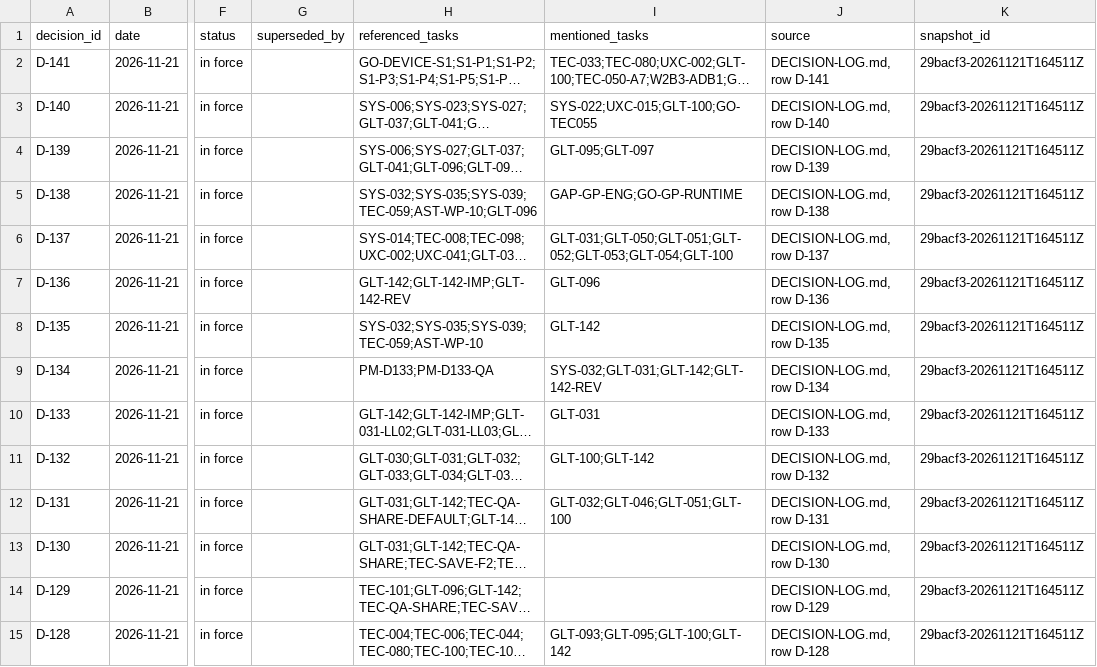
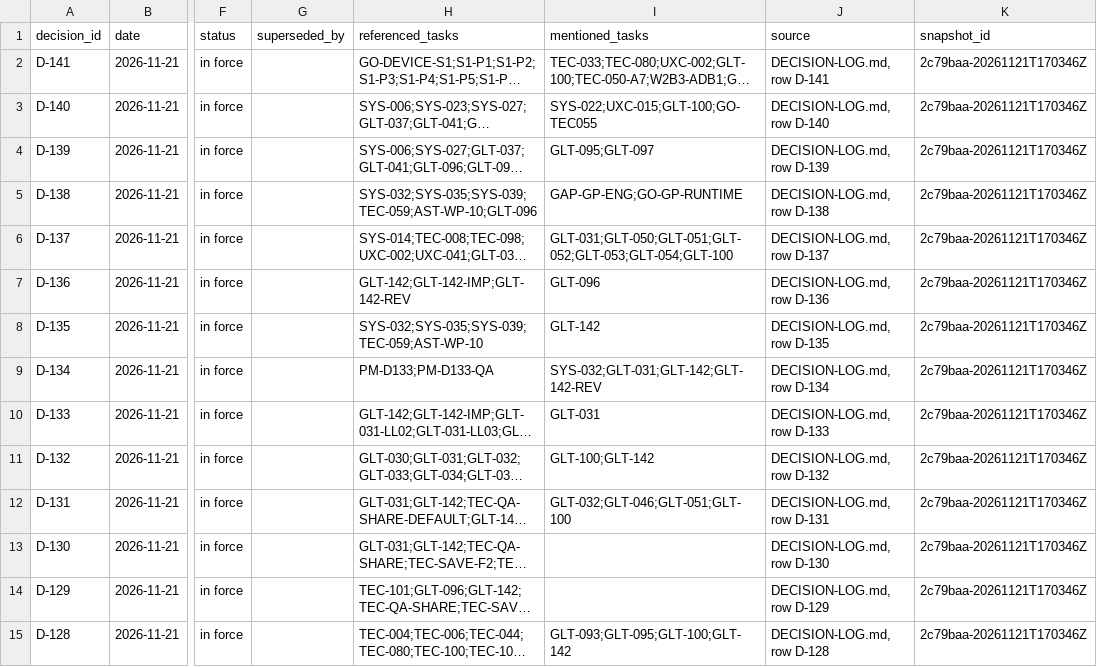
Before and after one commit to ksatriadipo/idle-space-courier-dashboard, a CSV file: data/decisions.csv, drawn as a sheet; only a part is shown, gaps mark what is left out; long unchanged cells end in …; the diff covers the shown part only; the diff names each change by its address in the sheet, - before the commit and + after, or states it on an @@ line.

```diff
--- a/data/decisions.csv
+++ b/data/decisions.csv
-K2:K15 (snapshot_id): 29bacf3-20261121T164511Z
+K2:K15 (snapshot_id): 2c79baa-20261121T170346Z
```
Also changed, not shown: 110 edited cells elsewhere in this file, data/runs.csv, data/schedule.csv, 7 other files.
